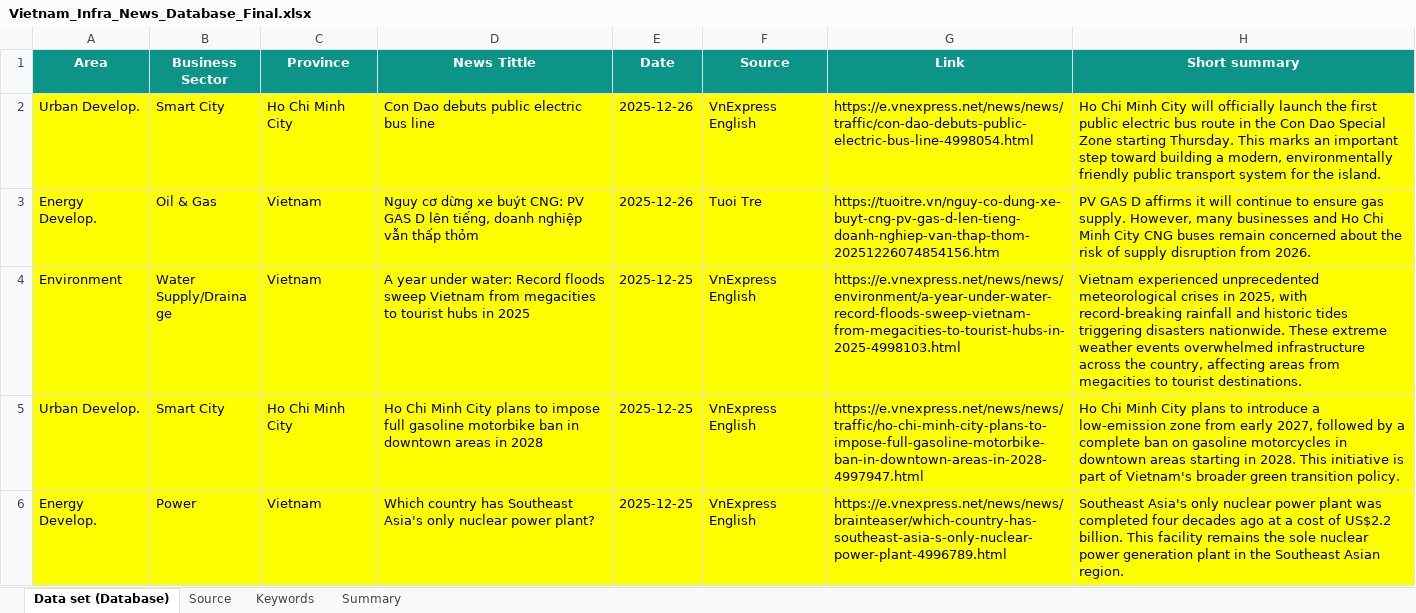
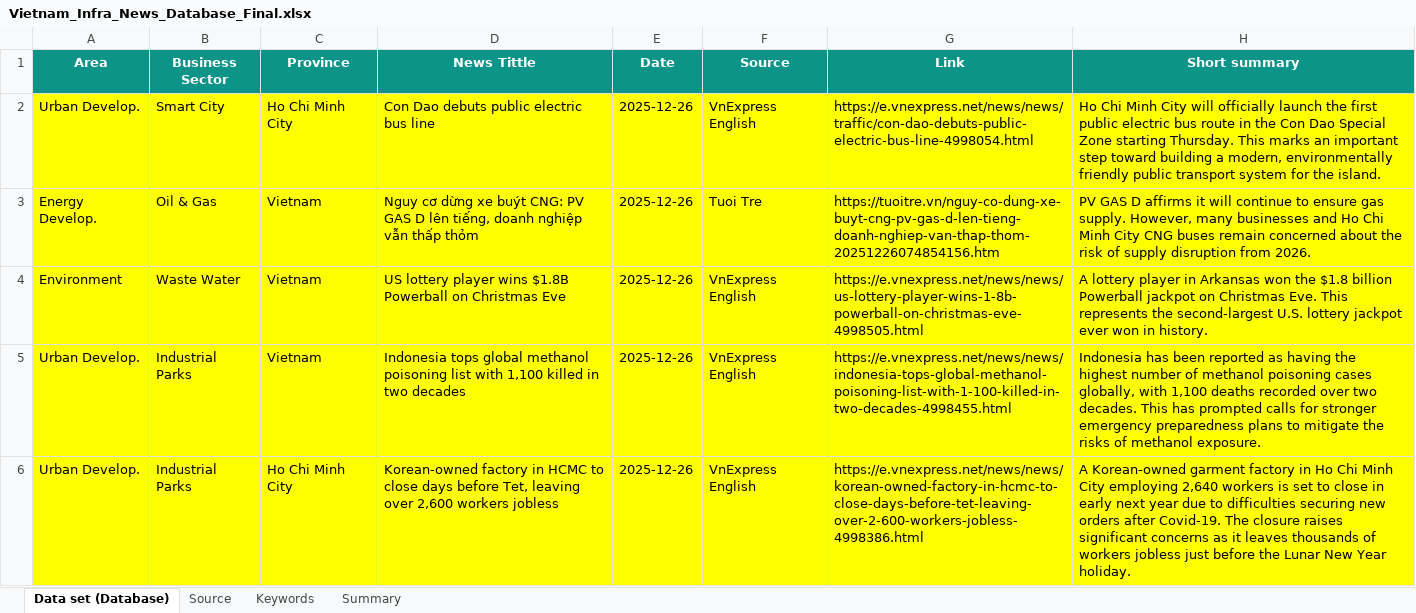
Before and after one commit to hms4792/vietnam-infra-news, an Excel workbook: data/Vietnam_Infra_News_Database_Final.xlsx, sheet Data set (Database), drawn as a sheet; only a part is shown; the shorter side is filled out with more unchanged rows; values as stored, in another font and other column widths than the file's, no borders; the diff covers the shown part only; the diff names each change by its address in the sheet, - before the commit and + after, or states it on an @@ line.

```diff
--- a/data/Vietnam_Infra_News_Database_Final.xlsx (sheet Data set (Database))
+++ b/data/Vietnam_Infra_News_Database_Final.xlsx (sheet Data set (Database))
+row 4: Environment | Waste Water | Vietnam | US lottery player wins $1.8B Powerball on Christmas Eve | 2025-12-26 | VnExpress English | https://e.vnexpress.net/news/news/us-lottery-player-wins-1-8b-powerball-on-christmas-eve-4998505.html | A lottery player in Arkansas won the $1.8 billion Powerball jackpot on Christmas Eve. This represents the second-largest U.S. lottery jackpot ever won in history.
+row 5: Urban Develop. | Industrial Parks | Vietnam | Indonesia tops global methanol poisoning list with 1,100 killed in two decades | 2025-12-26 | VnExpress English | https://e.vnexpress.net/news/news/indonesia-tops-global-methanol-poisoning-list-with-1-100-killed-in-two-decades-4998455.html | Indonesia has been reported as having the highest number of methanol poisoning cases globally, with 1,100 deaths recorded over two decades. This has prompted calls for stronger emergency preparedness plans to mitigate the risks of methanol exposure.
+row 6: Urban Develop. | Industrial Parks | Ho Chi Minh City | Korean-owned factory in HCMC to close days before Tet, leaving over 2,600 workers jobless | 2025-12-26 | VnExpress English | https://e.vnexpress.net/news/news/korean-owned-factory-in-hcmc-to-close-days-before-tet-leaving-over-2-600-workers-jobless-4998386.html | A Korean-owned garment factory in Ho Chi Minh City employing 2,640 workers is set to close in early next year due to difficulties securing new orders after Covid-19. The closure raises significant concerns as it leaves thousands of workers jobless just before the Lunar New Year holiday.
```
Also changed, not shown: 3 added rows elsewhere in this sheet, sheet Summary, sheet Keywords.
